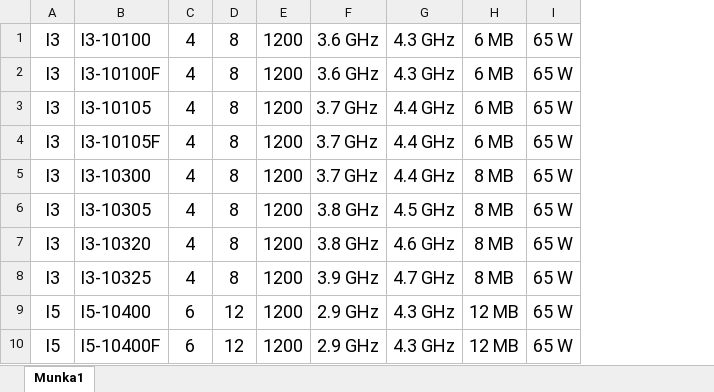
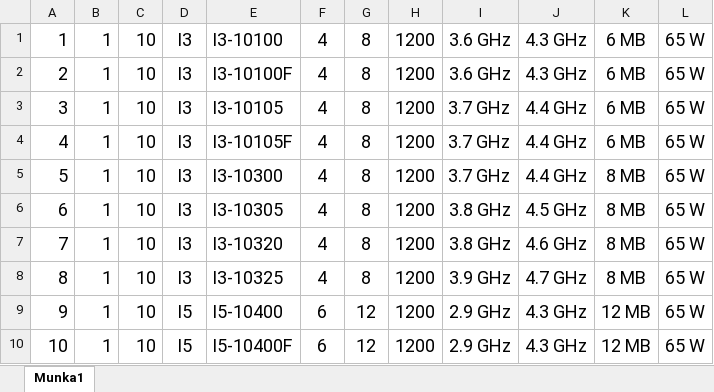
Before and after one commit to Deniel0/Project, an Excel workbook: excel/cpu.xlsx, sheet Munka1, drawn as a sheet; only a part is shown; values as stored, in another font and other column widths than the file's, no borders; the diff names each change by its address in the sheet, - before the commit and + after, or states it on an @@ line.

```diff
--- a/excel/cpu.xlsx (sheet Munka1)
+++ b/excel/cpu.xlsx (sheet Munka1)
+column A, rows 1-10: 1 | 2 | 3 | 4 | 5 | 6 | 7 | 8 | 9 | 10
+column B, rows 1-10: all 1
+column C, rows 1-10: all 10
```
Also changed, not shown: project.xlsx, 6 other files.
